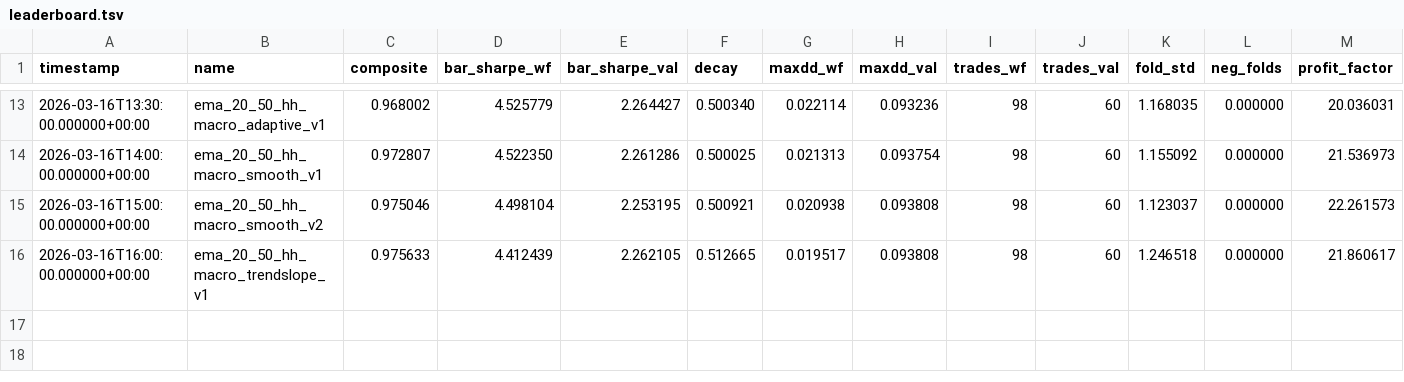
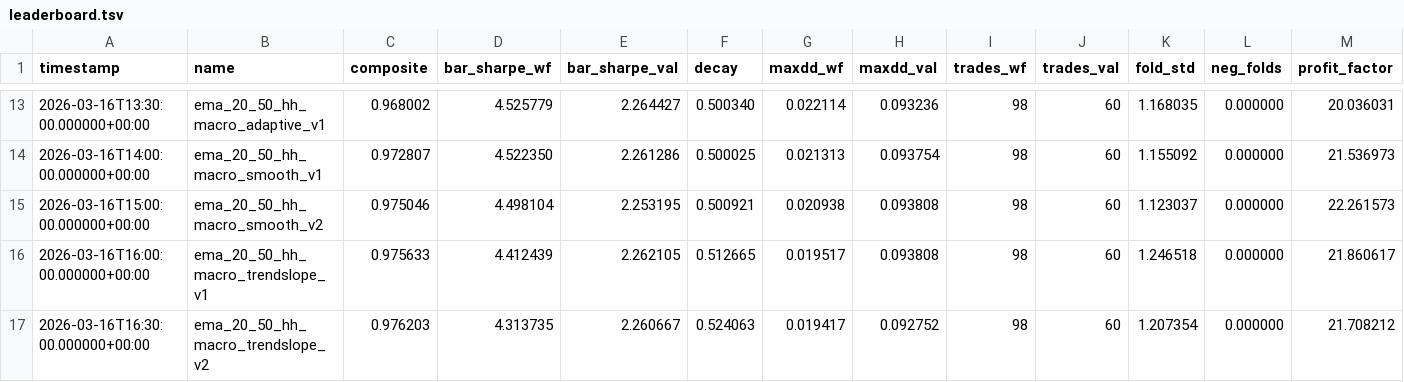
Before and after one commit to boyi/autodegen, a TSV file: leaderboard.tsv, drawn as a sheet; only a part is shown, gaps mark what is left out; rows hold the shown columns only; the diff names each change by its address in the sheet, - before the commit and + after, or states it on an @@ line.

Commit message:
new best: composite=0.976 — optimized pbr+trend_slope+macro synergy

```diff
--- a/leaderboard.tsv
+++ b/leaderboard.tsv
+row 17: 2026-03-16T16:30:00.000000+00:00 | ema_20_50_hh_macro_trendslope_v2 | 0.976203 | 4.313735 | 2.260667 | 0.524063 | 0.019417 | 0.092752 | 98 | 60 | 1.207354 | 0.000000 | 21.708212
```
Also changed, not shown: 1 other file.
